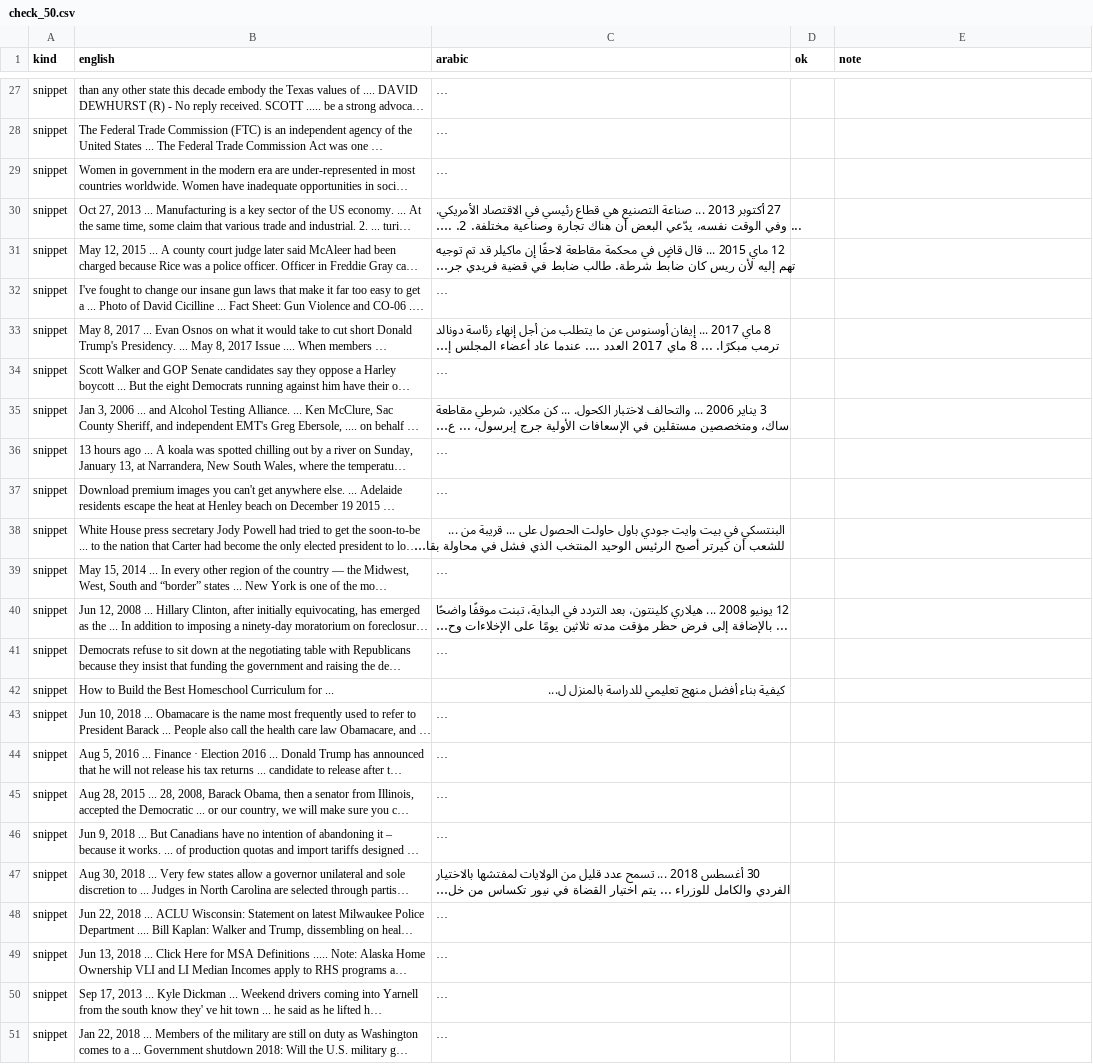
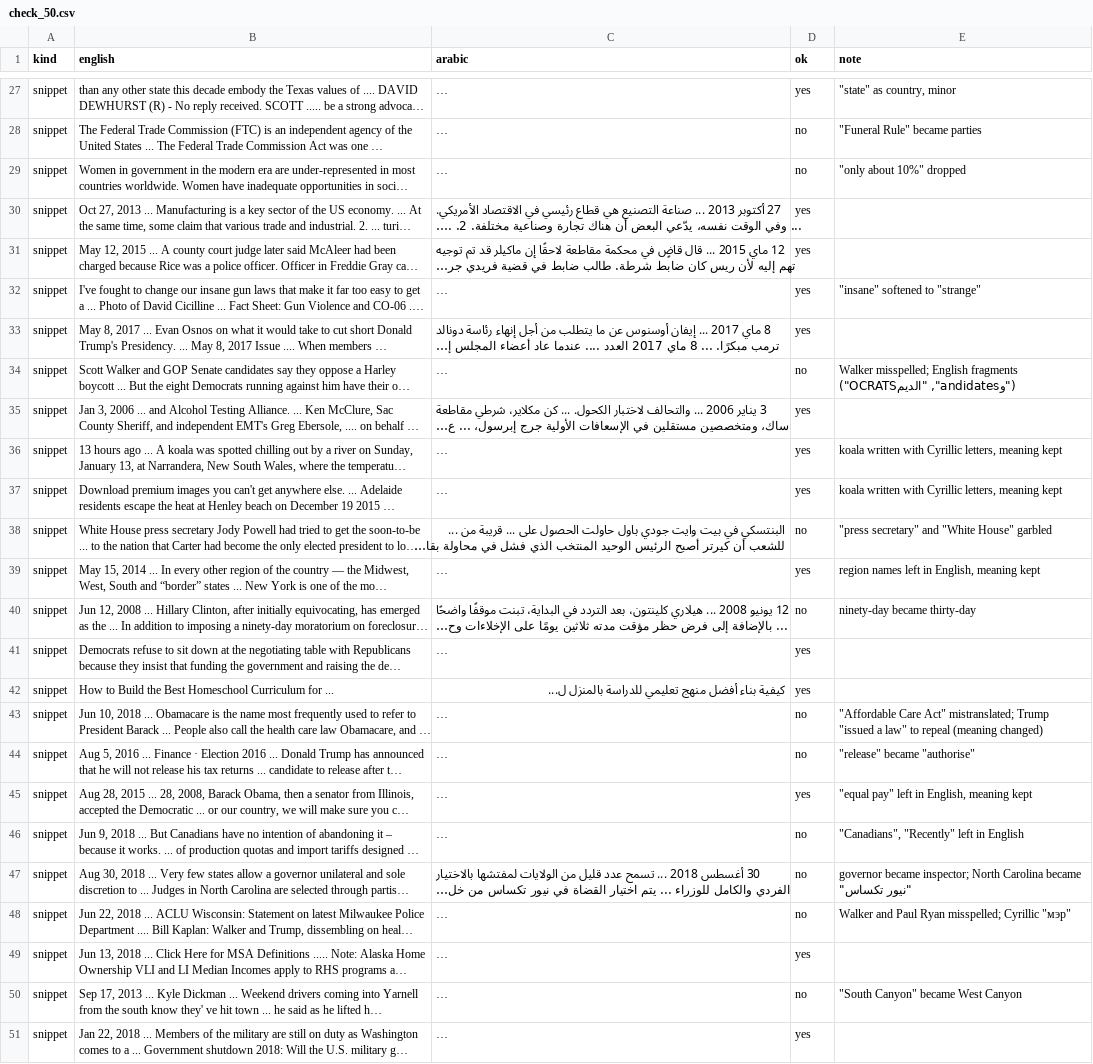
Before and after one commit to himaallu/Group-Project, a CSV file: results/Y4/check_50.csv, drawn as a sheet; only a part is shown, gaps mark what is left out; long unchanged cells end in …; the diff covers the shown part only; the diff names each change by its address in the sheet, - before the commit and + after, or states it on an @@ line.

```diff
--- a/results/Y4/check_50.csv
+++ b/results/Y4/check_50.csv
-D27 (ok): (empty)
+D27 (ok): yes
-E27 (note): (empty)
+E27 (note): "state" as country, minor
-D28:D29 (ok): (empty)
+D28:D29 (ok): no
-E28 (note): (empty)
+E28 (note): "Funeral Rule" became parties
-E29 (note): (empty)
+E29 (note): "only about 10%" dropped
-D30:D33 (ok): (empty)
+D30:D33 (ok): yes
-E32 (note): (empty)
+E32 (note): "insane" softened to "strange"
-D34 (ok): (empty)
+D34 (ok): no
-E34 (note): (empty)
+E34 (note): Walker misspelled; English fragments ("وandidates", "الديمOCRATS")
-D35:D37 (ok): (empty)
+D35:D37 (ok): yes
-E36:E37 (note): (empty)
+E36:E37 (note): koala written with Cyrillic letters, meaning kept
-D38 (ok): (empty)
+D38 (ok): no
-E38 (note): (empty)
+E38 (note): "press secretary" and "White House" garbled
-D39 (ok): (empty)
+D39 (ok): yes
-E39 (note): (empty)
+E39 (note): region names left in English, meaning kept
-D40 (ok): (empty)
+D40 (ok): no
-E40 (note): (empty)
+E40 (note): ninety-day became thirty-day
-D41:D42 (ok): (empty)
+D41:D42 (ok): yes
-D43:D44 (ok): (empty)
+D43:D44 (ok): no
-E43 (note): (empty)
+E43 (note): "Affordable Care Act" mistranslated; Trump "issued a law" to repeal (meaning changed)
-E44 (note): (empty)
+E44 (note): "release" became "authorise"
-D45 (ok): (empty)
+D45 (ok): yes
-E45 (note): (empty)
+E45 (note): "equal pay" left in English, meaning kept
-D46:D48 (ok): (empty)
+D46:D48 (ok): no
-E46 (note): (empty)
+E46 (note): "Canadians", "Recently" left in English
-E47 (note): (empty)
+E47 (note): governor became inspector; North Carolina became "نيور تكساس"
-E48 (note): (empty)
+E48 (note): Walker and Paul Ryan misspelled; Cyrillic "мэр"
-D49 (ok): (empty)
+D49 (ok): yes
-D50 (ok): (empty)
+D50 (ok): no
-E50 (note): (empty)
+E50 (note): "South Canyon" became West Canyon
-D51 (ok): (empty)
+D51 (ok): yes
```
Also changed, not shown: 42 edited cells elsewhere in this file, 3 other files.
